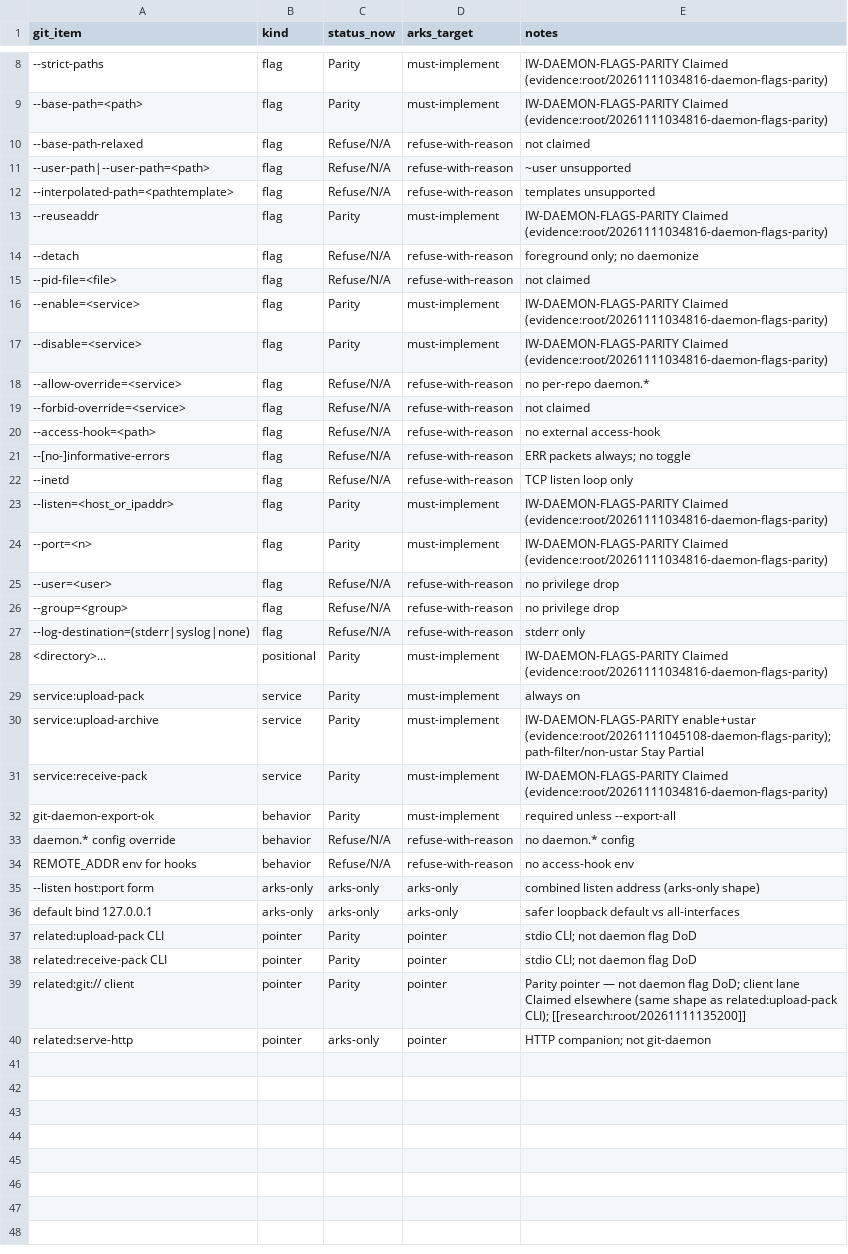
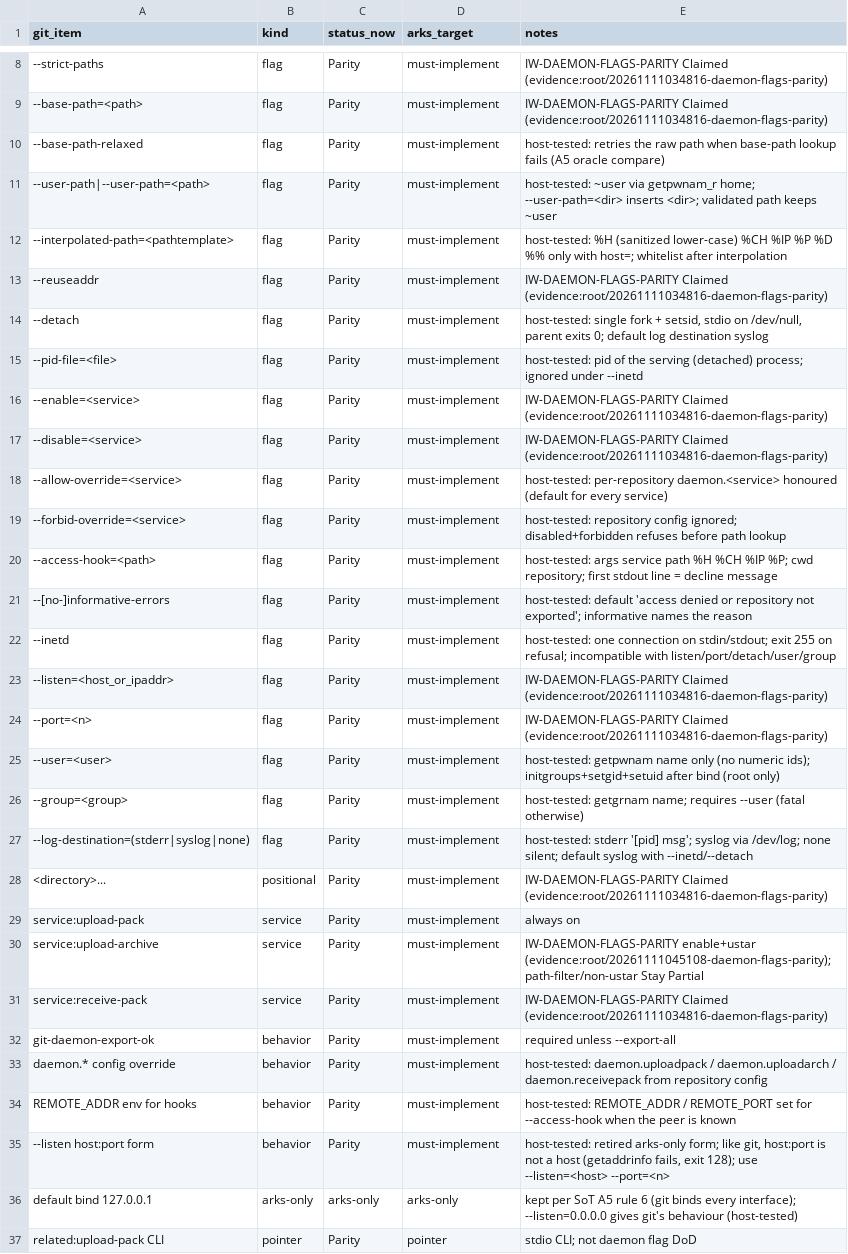
Before and after one commit to modootoday/arks, a CSV file: verify/matrices/daemon-git-arks-e2e-matrix.csv, drawn as a sheet; only a part is shown, gaps mark what is left out; the shorter side is filled out with more unchanged rows; the diff covers the shown part only.

Commit message:
docs(verify): mark the A5 daemon rows Parity (host-tested)

```diff
--- a/verify/matrices/daemon-git-arks-e2e-matrix.csv
+++ b/verify/matrices/daemon-git-arks-e2e-matrix.csv
@@ -9,20 +9,20 @@
 "--base-path=<path>","flag","Parity","must-implement","IW-DAEMON-FLAGS-PARITY Claimed (evidence:root/20261111034816-daemon-flags-parity)"
-"--base-path-relaxed","flag","Refuse/N/A","refuse-with-reason","not claimed"
-"--user-path|--user-path=<path>","flag","Refuse/N/A","refuse-with-reason","~user unsupported"
-"--interpolated-path=<pathtemplate>","flag","Refuse/N/A","refuse-with-reason","templates unsupported"
+"--base-path-relaxed","flag","Parity","must-implement","host-tested: retries the raw path when base-path lookup fails (A5 oracle compare)"
+"--user-path|--user-path=<path>","flag","Parity","must-implement","host-tested: ~user via getpwnam_r home; --user-path=<dir> inserts <dir>; validated path keeps ~user"
+"--interpolated-path=<pathtemplate>","flag","Parity","must-implement","host-tested: %H (sanitized lower-case) %CH %IP %P %D %% only with host=; whitelist after interpolation"
 "--reuseaddr","flag","Parity","must-implement","IW-DAEMON-FLAGS-PARITY Claimed (evidence:root/20261111034816-daemon-flags-parity)"
-"--detach","flag","Refuse/N/A","refuse-with-reason","foreground only; no daemonize"
-"--pid-file=<file>","flag","Refuse/N/A","refuse-with-reason","not claimed"
+"--detach","flag","Parity","must-implement","host-tested: single fork + setsid, stdio on /dev/null, parent exits 0; default log destination syslog"
+"--pid-file=<file>","flag","Parity","must-implement","host-tested: pid of the serving (detached) process; ignored under --inetd"
 "--enable=<service>","flag","Parity","must-implement","IW-DAEMON-FLAGS-PARITY Claimed (evidence:root/20261111034816-daemon-flags-parity)"
 "--disable=<service>","flag","Parity","must-implement","IW-DAEMON-FLAGS-PARITY Claimed (evidence:root/20261111034816-daemon-flags-parity)"
-"--allow-override=<service>","flag","Refuse/N/A","refuse-with-reason","no per-repo daemon.*"
-"--forbid-override=<service>","flag","Refuse/N/A","refuse-with-reason","not claimed"
-"--access-hook=<path>","flag","Refuse/N/A","refuse-with-reason","no external access-hook"
-"--[no-]informative-errors","flag","Refuse/N/A","refuse-with-reason","ERR packets always; no toggle"
-"--inetd","flag","Refuse/N/A","refuse-with-reason","TCP listen loop only"
+"--allow-override=<service>","flag","Parity","must-implement","host-tested: per-repository daemon.<service> honoured (default for every service)"
+"--forbid-override=<service>","flag","Parity","must-implement","host-tested: repository config ignored; disabled+forbidden refuses before path lookup"
+"--access-hook=<path>","flag","Parity","must-implement","host-tested: args service path %H %CH %IP %P; cwd repository; first stdout line = decline message"
+"--[no-]informative-errors","flag","Parity","must-implement","host-tested: default 'access denied or repository not exported'; informative names the reason"
+"--inetd","flag","Parity","must-implement","host-tested: one connection on stdin/stdout; exit 255 on refusal; incompatible with listen/port/detach/user/group"
 "--listen=<host_or_ipaddr>","flag","Parity","must-implement","IW-DAEMON-FLAGS-PARITY Claimed (evidence:root/20261111034816-daemon-flags-parity)"
 "--port=<n>","flag","Parity","must-implement","IW-DAEMON-FLAGS-PARITY Claimed (evidence:root/20261111034816-daemon-flags-parity)"
-"--user=<user>","flag","Refuse/N/A","refuse-with-reason","no privilege drop"
-"--group=<group>","flag","Refuse/N/A","refuse-with-reason","no privilege drop"
-"--log-destination=(stderr|syslog|none)","flag","Refuse/N/A","refuse-with-reason","stderr only"
+"--user=<user>","flag","Parity","must-implement","host-tested: getpwnam name only (no numeric ids); initgroups+setgid+setuid after bind (root only)"
+"--group=<group>","flag","Parity","must-implement","host-tested: getgrnam name; requires --user (fatal otherwise)"
+"--log-destination=(stderr|syslog|none)","flag","Parity","must-implement","host-tested: stderr '[pid] msg'; syslog via /dev/log; none silent; default syslog with --inetd/--detach"
 "<directory>...","positional","Parity","must-implement","IW-DAEMON-FLAGS-PARITY Claimed (evidence:root/20261111034816-daemon-flags-parity)"
@@ -32,6 +32,6 @@
 "git-daemon-export-ok","behavior","Parity","must-implement","required unless --export-all"
-"daemon.* config override","behavior","Refuse/N/A","refuse-with-reason","no daemon.* config"
-"REMOTE_ADDR env for hooks","behavior","Refuse/N/A","refuse-with-reason","no access-hook env"
-"--listen host:port form","arks-only","arks-only","arks-only","combined listen address (arks-only shape)"
-"default bind 127.0.0.1","arks-only","arks-only","arks-only","safer loopback default vs all-interfaces"
+"daemon.* config override","behavior","Parity","must-implement","host-tested: daemon.uploadpack / daemon.uploadarch / daemon.receivepack from repository config"
+"REMOTE_ADDR env for hooks","behavior","Parity","must-implement","host-tested: REMOTE_ADDR / REMOTE_PORT set for --access-hook when the peer is known"
+"--listen host:port form","behavior","Parity","must-implement","host-tested: retired arks-only form; like git, host:port is not a host (getaddrinfo fails, exit 128); use --listen=<host> --port=<n>"
+"default bind 127.0.0.1","arks-only","arks-only","arks-only","kept per SoT A5 rule 6 (git binds every interface); --listen=0.0.0.0 gives git's behaviour (host-tested)"
 "related:upload-pack CLI","pointer","Parity","pointer","stdio CLI; not daemon flag DoD"
```
Also changed, not shown: 3 edited cells elsewhere in this file, 1 other file.
